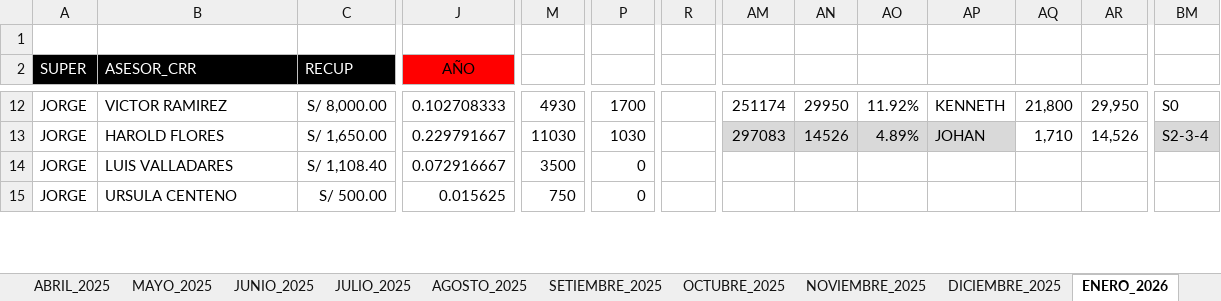
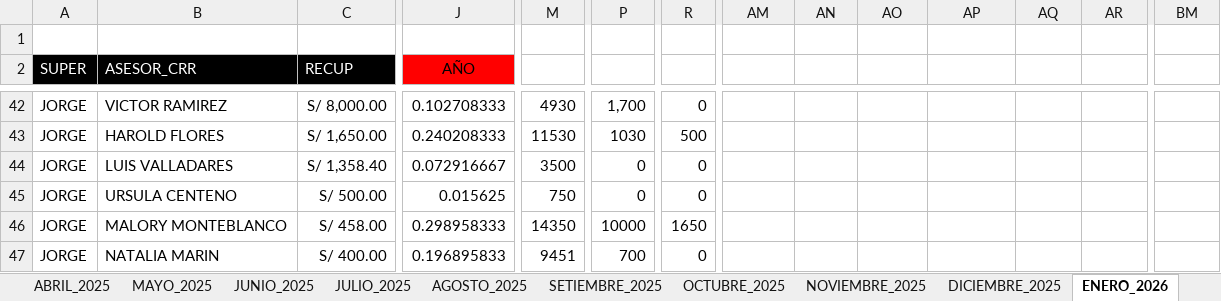
Before and after one commit to jvasquez98/Ranking, an Excel workbook: CS_AVANCE DE ASESORES.xlsx, sheet ENERO_2026, drawn as a sheet; only a part is shown, gaps mark what is left out; values as stored, in another font and other column widths than the file's, no borders; conditional formats and table styles not drawn; addresses are those after the commit; rows hold the shown columns only; the diff covers the shown part only; the diff names each change by its address in the sheet, - before the commit and + after, or states it on an @@ line.

```diff
--- a/CS_AVANCE DE ASESORES.xlsx (sheet ENERO_2026)
+++ b/CS_AVANCE DE ASESORES.xlsx (sheet ENERO_2026)
-P42: 1700
+P42: 1,700
-R42: (empty)
+R42: 0
-AM42: 251174
+AM42: (empty)
-AN42: 29950
+AN42: (empty)
-AO42: 11.92%
+AO42: (empty)
-AP42: KENNETH
+AP42: (empty)
-AQ42: 21,800
+AQ42: (empty)
-AR42: 29,950
+AR42: (empty)
-BM42: S0
+BM42: (empty)
-J43 (AÑO): 0.229791667
+J43 (AÑO): 0.240208333
-M43: 11030
+M43: 11530
-R43: (empty)
+R43: 500
-AM43: 297083
+AM43: (empty)
-AM43:AP43 fill: #D9D9D9
+AM43:AP43 fill: none
-AN43: 14526
+AN43: (empty)
-AO43: 4.89%
+AO43: (empty)
-AP43: JOHAN
+AP43: (empty)
-AQ43: 1,710
+AQ43: (empty)
-AR43: 14,526
+AR43: (empty)
-BM43: S2-3-4
+BM43: (empty)
-BM43 fill: #D9D9D9
+BM43 fill: none
-C44 (RECUP): S/ 1,108.40
+C44 (RECUP): S/ 1,358.40
-R44:R45: (empty)
+R44:R45: 0
+row 46: JORGE | MALORY MONTEBLANCO | S/ 458.00 | 0.298958333 | 14350 | 10000 | 1650
+row 47: JORGE | NATALIA MARIN | S/ 400.00 | 0.196895833 | 9451 | 700 | 0
```
Also changed, not shown: 37 added rows, 38 removed rows, 66 edited cells and cell formats elsewhere in this sheet, sheet DIM, formulas that keep their value, CS_MARCACIONES.xlsx, 2 other files.
